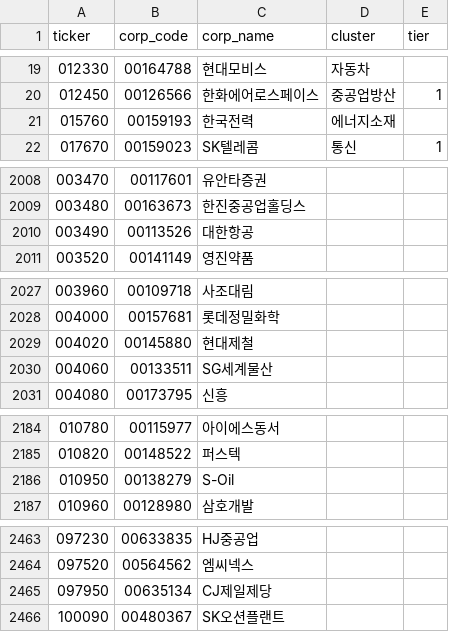
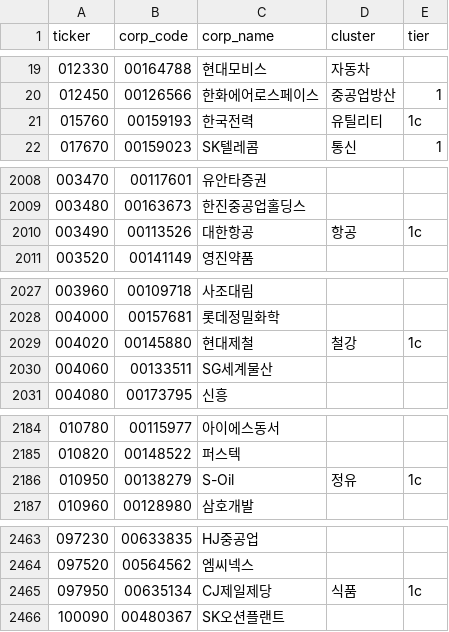
Before and after one commit to CVC-project/DiscloseAI, a CSV file: modules/report/data/corps.csv, drawn as a sheet; only a part is shown, gaps mark what is left out; the diff covers the shown part only.

```diff
--- a/modules/report/data/corps.csv
+++ b/modules/report/data/corps.csv
@@ -20,3 +20,3 @@ ticker,corp_code,corp_name,cluster,tier
 012450,00126566,한화에어로스페이스,중공업방산,1
-015760,00159193,한국전력,에너지소재,
+015760,00159193,한국전력,유틸리티,1c
 017670,00159023,SK텔레콤,통신,1
@@ -2009,3 +2009,3 @@ ticker,corp_code,corp_name,cluster,tier
 003480,00163673,한진중공업홀딩스,,
-003490,00113526,대한항공,,
+003490,00113526,대한항공,항공,1c
 003520,00141149,영진약품,,
@@ -2028,3 +2028,3 @@ ticker,corp_code,corp_name,cluster,tier
 004000,00157681,롯데정밀화학,,
-004020,00145880,현대제철,,
+004020,00145880,현대제철,철강,1c
 004060,00133511,SG세계물산,,
@@ -2185,3 +2185,3 @@ ticker,corp_code,corp_name,cluster,tier
 010820,00148522,퍼스텍,,
-010950,00138279,S-Oil,,
+010950,00138279,S-Oil,정유,1c
 010960,00128980,삼호개발,,
@@ -2464,3 +2464,3 @@ ticker,corp_code,corp_name,cluster,tier
 097520,00564562,엠씨넥스,,
-097950,00635134,CJ제일제당,,
+097950,00635134,CJ제일제당,식품,1c
 100090,00480367,SK오션플랜트,,
```
Also changed, not shown: 6 edited cells elsewhere in this file, 1 other file.
